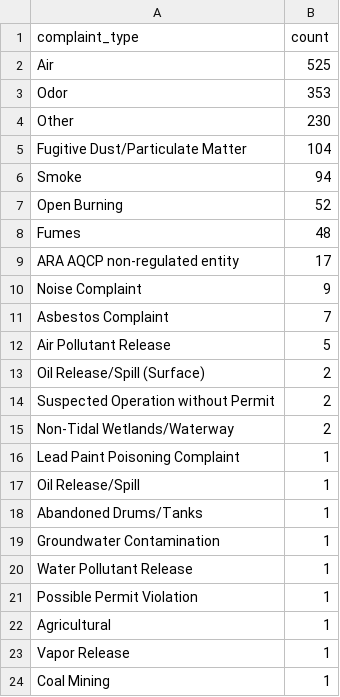
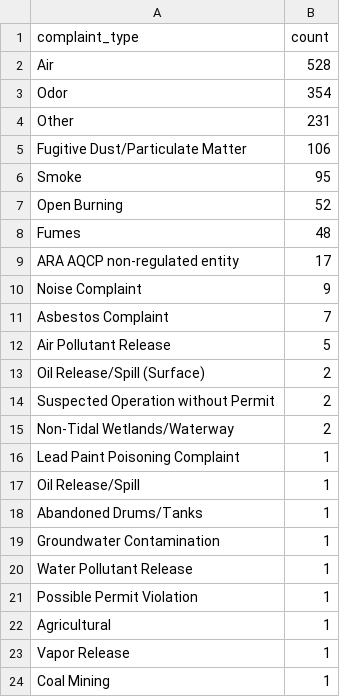
Before and after one commit to shmcminn/live-nicar-pipeline, a CSV file: exported_data/complaint_type_frequency.csv, drawn as a sheet.

```diff
--- a/exported_data/complaint_type_frequency.csv
+++ b/exported_data/complaint_type_frequency.csv
@@ -1,7 +1,7 @@
 complaint_type,count
-Air,525
-Odor,353
-Other,230
-Fugitive Dust/Particulate Matter,104
-Smoke,94
+Air,528
+Odor,354
+Other,231
+Fugitive Dust/Particulate Matter,106
+Smoke,95
 Open Burning,52
```
Also changed, not shown: exported_data/all_complaints.csv, exported_data/county_frequency.csv, 1 other file.
